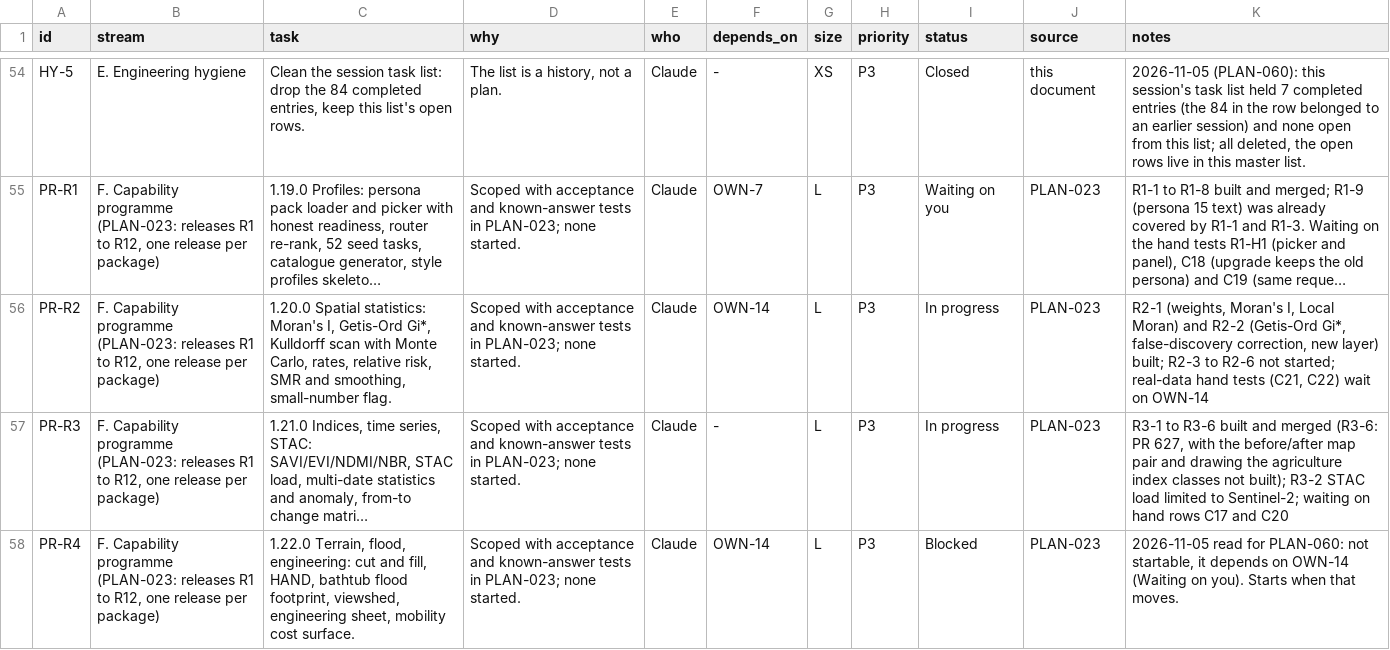
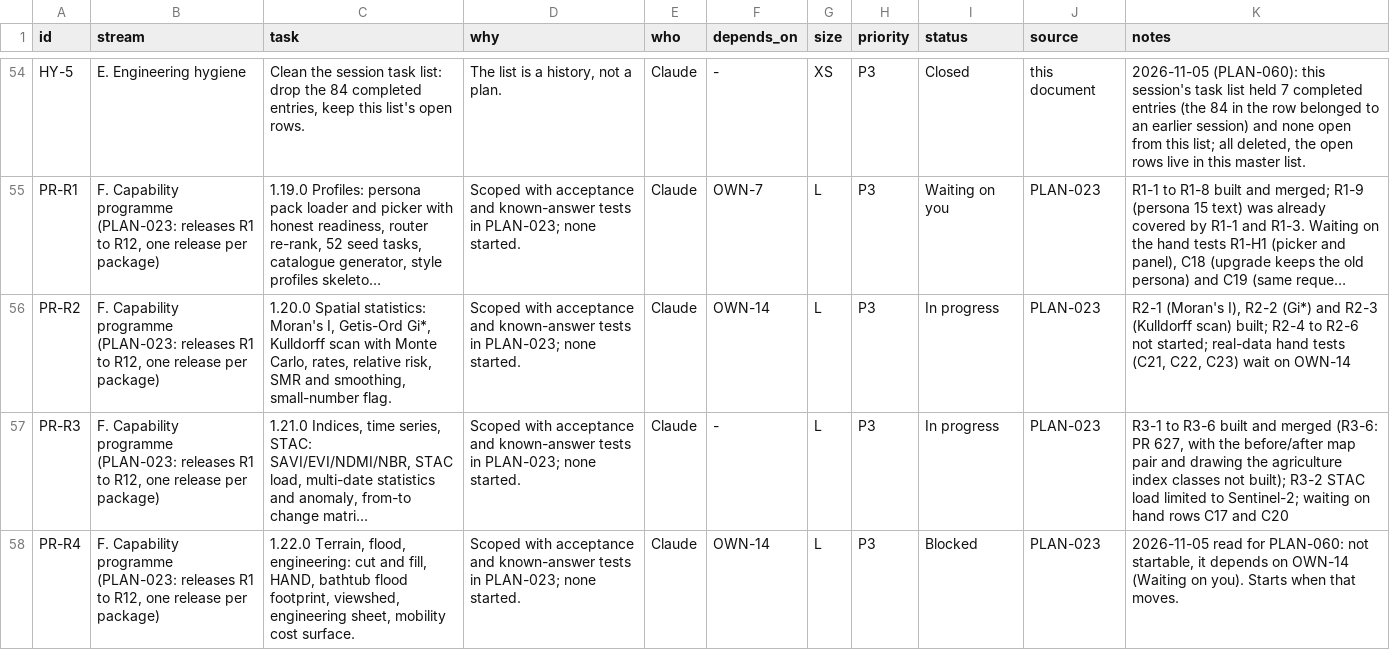
Before and after one commit to http-solution/cartogen-ai-qgis-plugin, a CSV file: docs/MASTER_TASK_LIST_2026-10-27.csv, drawn as a sheet; only a part is shown, gaps mark what is left out; long unchanged cells end in …; the diff names each change by its address in the sheet, - before the commit and + after, or states it on an @@ line.

```diff
--- a/docs/MASTER_TASK_LIST_2026-10-27.csv
+++ b/docs/MASTER_TASK_LIST_2026-10-27.csv
-K56 (notes): R2-1 (weights, Moran's I, Local Moran) and R2-2 (Getis-Ord Gi*, false-discovery correction, new layer) built; R2-3 to R2-6 not started; real-data hand tests (C21, C22) wait on…
+K56 (notes): R2-1 (Moran's I), R2-2 (Gi*) and R2-3 (Kulldorff scan) built; R2-4 to R2-6 not started; real-data hand tests (C21, C22, C23) wait on…
```
Also changed, not shown: 18 other files.
